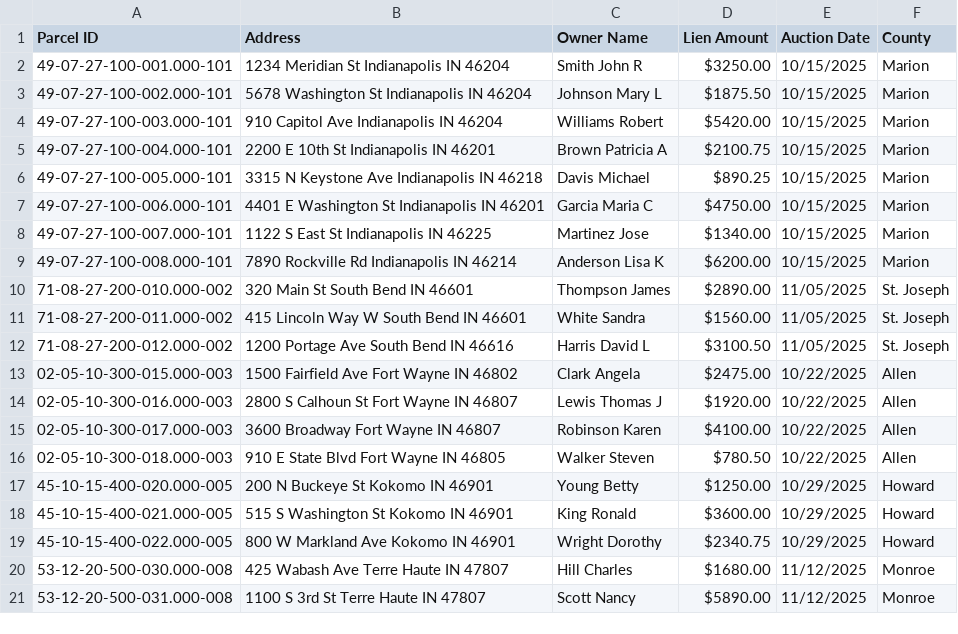
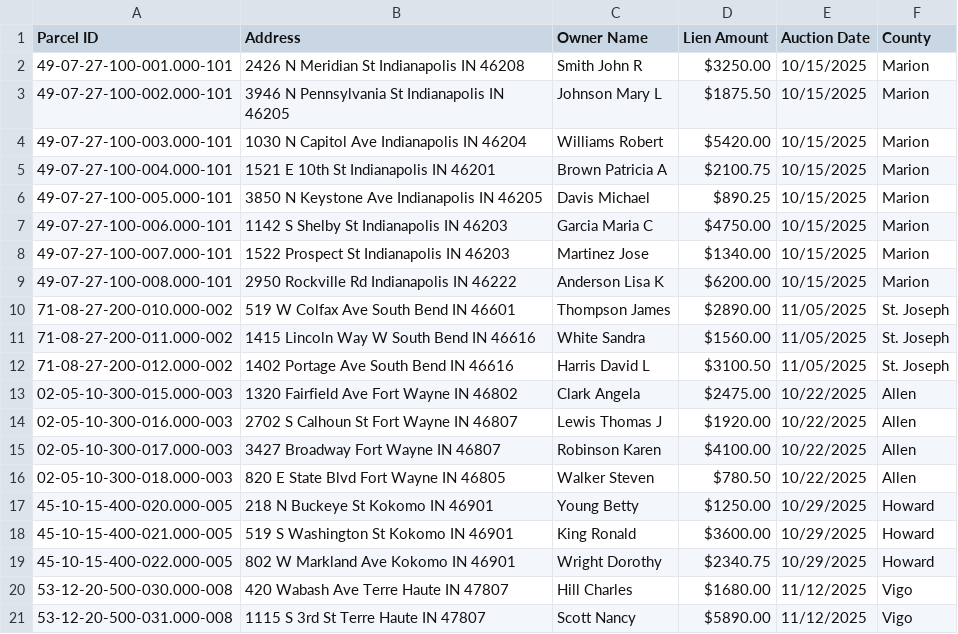
Before and after one commit to themikemoniker/5x5, a CSV file: sample-data.csv, drawn as a sheet.

```diff
--- a/sample-data.csv
+++ b/sample-data.csv
@@ -1,21 +1,21 @@
 Parcel ID,Address,Owner Name,Lien Amount,Auction Date,County
-49-07-27-100-001.000-101,1234 Meridian St Indianapolis IN 46204,Smith John R,$3250.00,10/15/2025,Marion
-49-07-27-100-002.000-101,5678 Washington St Indianapolis IN 46204,Johnson Mary L,$1875.50,10/15/2025,Marion
-49-07-27-100-003.000-101,910 Capitol Ave Indianapolis IN 46204,Williams Robert,$5420.00,10/15/2025,Marion
-49-07-27-100-004.000-101,2200 E 10th St Indianapolis IN 46201,Brown Patricia A,$2100.75,10/15/2025,Marion
-49-07-27-100-005.000-101,3315 N Keystone Ave Indianapolis IN 46218,Davis Michael,$890.25,10/15/2025,Marion
-49-07-27-100-006.000-101,4401 E Washington St Indianapolis IN 46201,Garcia Maria C,$4750.00,10/15/2025,Marion
-49-07-27-100-007.000-101,1122 S East St Indianapolis IN 46225,Martinez Jose,$1340.00,10/15/2025,Marion
-49-07-27-100-008.000-101,7890 Rockville Rd Indianapolis IN 46214,Anderson Lisa K,$6200.00,10/15/2025,Marion
-71-08-27-200-010.000-002,320 Main St South Bend IN 46601,Thompson James,$2890.00,11/05/2025,St. Joseph
-71-08-27-200-011.000-002,415 Lincoln Way W South Bend IN 46601,White Sandra,$1560.00,11/05/2025,St. Joseph
-71-08-27-200-012.000-002,1200 Portage Ave South Bend IN 46616,Harris David L,$3100.50,11/05/2025,St. Joseph
-02-05-10-300-015.000-003,1500 Fairfield Ave Fort Wayne IN 46802,Clark Angela,$2475.00,10/22/2025,Allen
-02-05-10-300-016.000-003,2800 S Calhoun St Fort Wayne IN 46807,Lewis Thomas J,$1920.00,10/22/2025,Allen
-02-05-10-300-017.000-003,3600 Broadway Fort Wayne IN 46807,Robinson Karen,$4100.00,10/22/2025,Allen
-02-05-10-300-018.000-003,910 E State Blvd Fort Wayne IN 46805,Walker Steven,$780.50,10/22/2025,Allen
-45-10-15-400-020.000-005,200 N Buckeye St Kokomo IN 46901,Young Betty,$1250.00,10/29/2025,Howard
-45-10-15-400-021.000-005,515 S Washington St Kokomo IN 46901,King Ronald,$3600.00,10/29/2025,Howard
-45-10-15-400-022.000-005,800 W Markland Ave Kokomo IN 46901,Wright Dorothy,$2340.75,10/29/2025,Howard
-53-12-20-500-030.000-008,425 Wabash Ave Terre Haute IN 47807,Hill Charles,$1680.00,11/12/2025,Monroe
-53-12-20-500-031.000-008,1100 S 3rd St Terre Haute IN 47807,Scott Nancy,$5890.00,11/12/2025,Monroe
+49-07-27-100-001.000-101,2426 N Meridian St Indianapolis IN 46208,Smith John R,$3250.00,10/15/2025,Marion
+49-07-27-100-002.000-101,3946 N Pennsylvania St Indianapolis IN 46205,Johnson Mary L,$1875.50,10/15/2025,Marion
+49-07-27-100-003.000-101,1030 N Capitol Ave Indianapolis IN 46204,Williams Robert,$5420.00,10/15/2025,Marion
+49-07-27-100-004.000-101,1521 E 10th St Indianapolis IN 46201,Brown Patricia A,$2100.75,10/15/2025,Marion
+49-07-27-100-005.000-101,3850 N Keystone Ave Indianapolis IN 46205,Davis Michael,$890.25,10/15/2025,Marion
+49-07-27-100-006.000-101,1142 S Shelby St Indianapolis IN 46203,Garcia Maria C,$4750.00,10/15/2025,Marion
+49-07-27-100-007.000-101,1522 Prospect St Indianapolis IN 46203,Martinez Jose,$1340.00,10/15/2025,Marion
+49-07-27-100-008.000-101,2950 Rockville Rd Indianapolis IN 46222,Anderson Lisa K,$6200.00,10/15/2025,Marion
+71-08-27-200-010.000-002,519 W Colfax Ave South Bend IN 46601,Thompson James,$2890.00,11/05/2025,St. Joseph
+71-08-27-200-011.000-002,1415 Lincoln Way W South Bend IN 46616,White Sandra,$1560.00,11/05/2025,St. Joseph
+71-08-27-200-012.000-002,1402 Portage Ave South Bend IN 46616,Harris David L,$3100.50,11/05/2025,St. Joseph
+02-05-10-300-015.000-003,1320 Fairfield Ave Fort Wayne IN 46802,Clark Angela,$2475.00,10/22/2025,Allen
+02-05-10-300-016.000-003,2702 S Calhoun St Fort Wayne IN 46807,Lewis Thomas J,$1920.00,10/22/2025,Allen
+02-05-10-300-017.000-003,3427 Broadway Fort Wayne IN 46807,Robinson Karen,$4100.00,10/22/2025,Allen
+02-05-10-300-018.000-003,820 E State Blvd Fort Wayne IN 46805,Walker Steven,$780.50,10/22/2025,Allen
+45-10-15-400-020.000-005,218 N Buckeye St Kokomo IN 46901,Young Betty,$1250.00,10/29/2025,Howard
+45-10-15-400-021.000-005,519 S Washington St Kokomo IN 46901,King Ronald,$3600.00,10/29/2025,Howard
+45-10-15-400-022.000-005,802 W Markland Ave Kokomo IN 46901,Wright Dorothy,$2340.75,10/29/2025,Howard
+53-12-20-500-030.000-008,420 Wabash Ave Terre Haute IN 47807,Hill Charles,$1680.00,11/12/2025,Vigo
+53-12-20-500-031.000-008,1115 S 3rd St Terre Haute IN 47807,Scott Nancy,$5890.00,11/12/2025,Vigo
```
